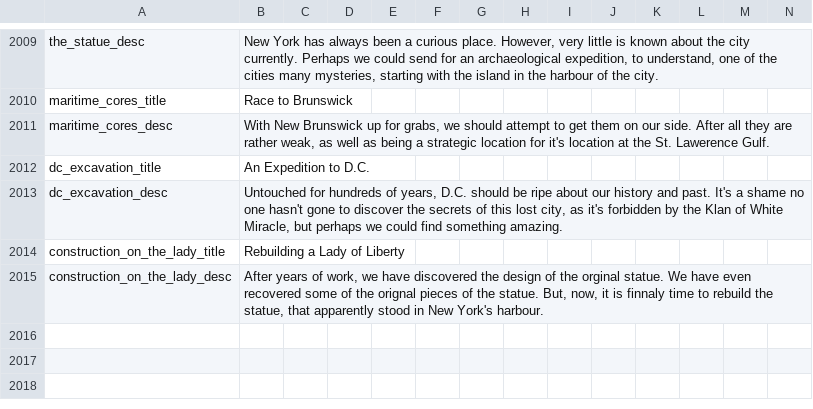
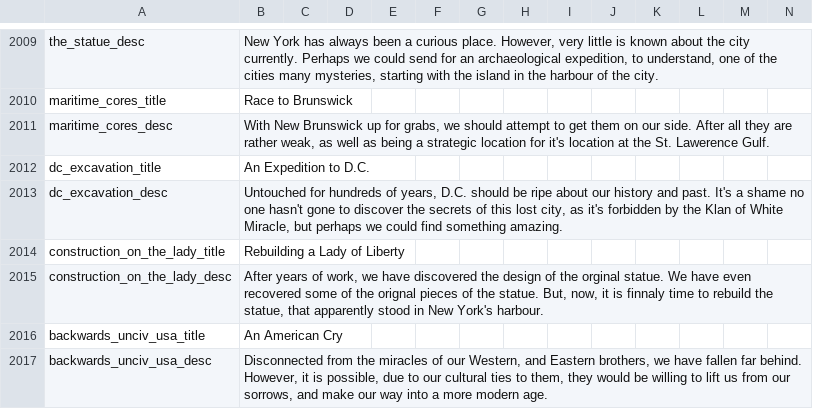
Before and after one commit to TheBlazingOak/A-New-Sun-Will-Rise, a CSV file: NSWRTEST/localisation/00_HPM_decisions.csv, drawn as a sheet; only a part is shown, gaps mark what is left out.

```diff
--- a/NSWRTEST/localisation/00_HPM_decisions.csv
+++ b/NSWRTEST/localisation/00_HPM_decisions.csv
@@ -2015 +2015,3 @@ construction_on_the_lady_title;Rebuilding a Lady of Liberty;;;;;;;;;;;;;
 construction_on_the_lady_desc;After years of work, we have discovered the design of the orginal statue. We have even recovered some of the orignal pieces of the statue. But, now, it is finnaly time to rebuild the statue, that apparently stood in New York's harbour.;;;;;;;;;;;;;
+backwards_unciv_usa_title;An American Cry;;;;;;;;;;;;;
+backwards_unciv_usa_desc;Disconnected from the miracles of our Western, and Eastern brothers, we have fallen far behind. However, it is possible, due to our cultural ties to them, they would be willing to lift us from our sorrows, and make our way into a more modern age.;;;;;;;;;;;;;
```
Also changed, not shown: NSWRTEST/localisation/00_HPM_countries.csv, 35 other files.
